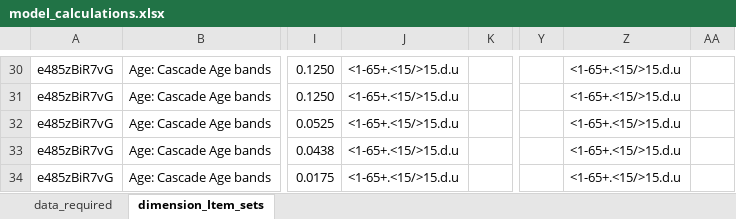
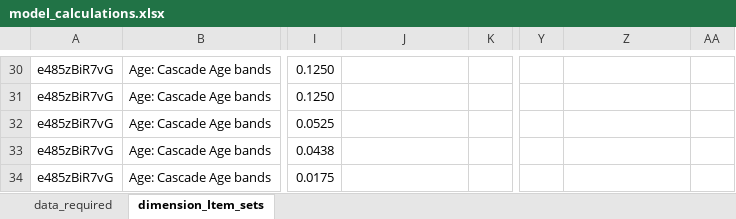
Before and after one commit to pepfar-datim/data-pack-commons, an Excel workbook: data-raw/model_calculations/model_calculations.xlsx, sheet dimension_Item_sets, drawn as a sheet; only a part is shown, gaps mark what is left out; values as stored, in another font and other column widths than the file's, no borders; the diff covers the shown part only; the diff names each change by its address in the sheet, - before the commit and + after, or states it on an @@ line.

```diff
--- a/data-raw/model_calculations/model_calculations.xlsx (sheet dimension_Item_sets)
+++ b/data-raw/model_calculations/model_calculations.xlsx (sheet dimension_Item_sets)
-J30:J34: <1-65+.<15/>15.d.u
+J30:J34: (empty)
-Z30:Z34: <1-65+.<15/>15.d.u
+Z30:Z34: (empty)
```
Also changed, not shown: 9 removed rows and 176 edited cells elsewhere in this sheet, formulas that keep their value, 2 other files.
